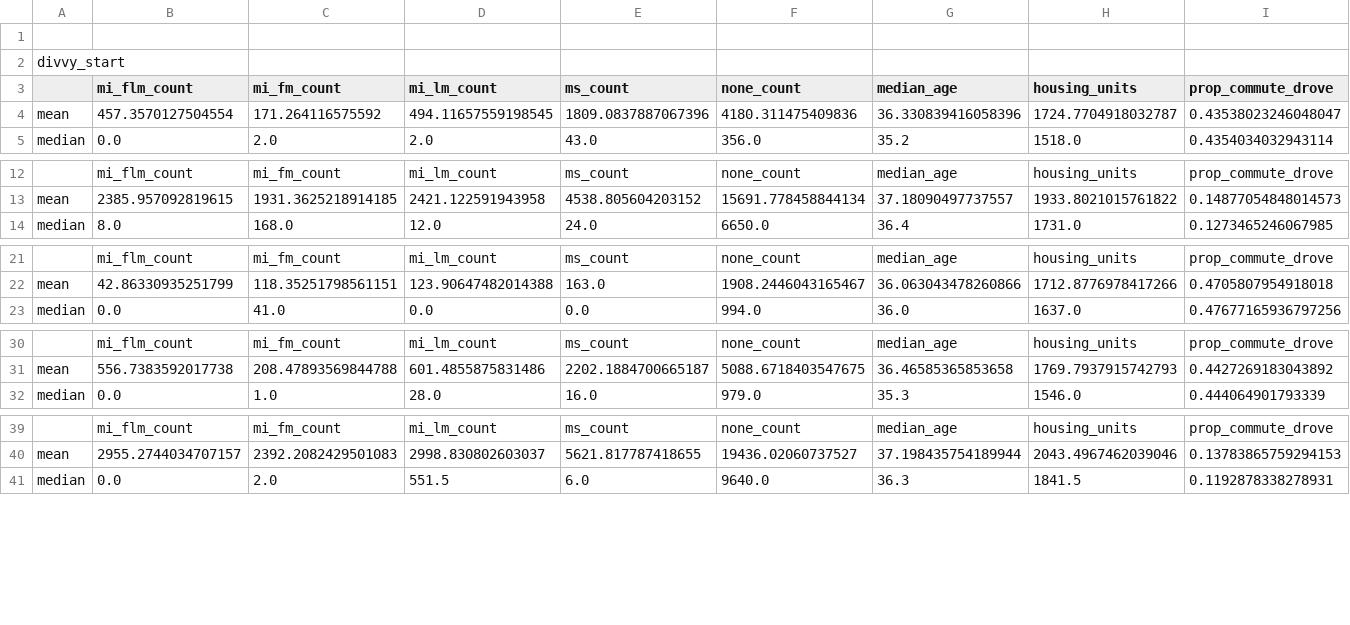
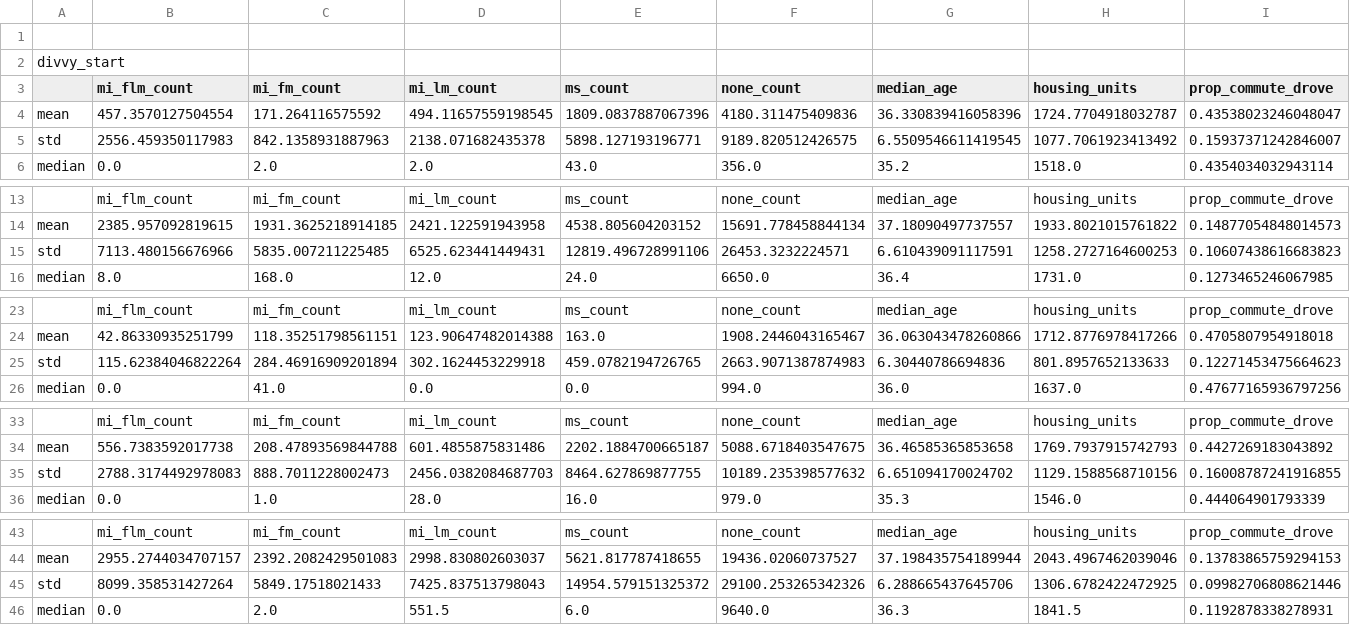
Before and after one commit to pollyren/bikeshare_transit_dynamics, a CSV file: 4_regressionAnalysis/output/variable_stats.csv, drawn as a sheet; only a part is shown, gaps mark what is left out; rows hold the shown columns only; the diff covers the shown part only; the diff names each change by its address in the sheet, - before the commit and + after, or states it on an @@ line.

Commit message:
include stdev in stats

```diff
--- a/4_regressionAnalysis/output/variable_stats.csv
+++ b/4_regressionAnalysis/output/variable_stats.csv
+row 5: std | 2556.459350117983 | 842.1358931887963 | 2138.071682435378 | 5898.127193196771 | 9189.820512426575 | 6.5509546611419545 | 1077.7061923413492 | 0.15937371242846007
+row 15: std | 7113.480156676966 | 5835.007211225485 | 6525.623441449431 | 12819.496728991106 | 26453.3232224571 | 6.610439091117591 | 1258.2727164600253 | 0.10607438616683823
+row 25: std | 115.62384046822264 | 284.46916909201894 | 302.1624453229918 | 459.0782194726765 | 2663.9071387874983 | 6.30440786694836 | 801.8957652133633 | 0.12271453475664623
+row 35: std | 2788.3174492978083 | 888.7011228002473 | 2456.0382084687703 | 8464.627869877755 | 10189.235398577632 | 6.651094170024702 | 1129.1588568710156 | 0.16008787241916855
+row 45: std | 8099.358531427264 | 5849.17518021433 | 7425.837513798043 | 14954.579151325372 | 29100.253265342326 | 6.288665437645706 | 1306.6782422472925 | 0.09982706808621446
```
Also changed, not shown: 1 added row elsewhere in this file, 1 other file.
